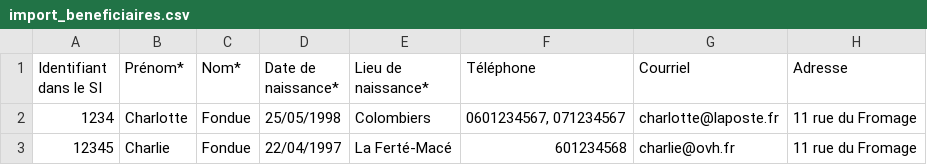
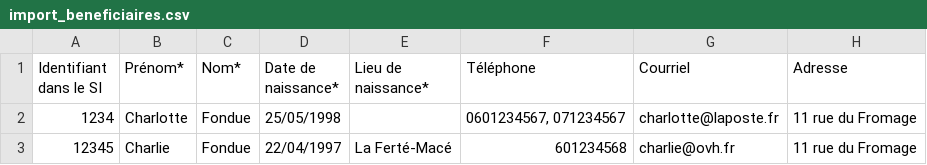
Before and after one commit to gip-inclusion/carnet-de-bord, a CSV file: static/fichiers/import_beneficiaires.csv, drawn as a sheet; only a part is shown; the diff names each change by its address in the sheet, - before the commit and + after, or states it on an @@ line.

Commit message:
fix: update benef import fixture (#803)

```diff
--- a/static/fichiers/import_beneficiaires.csv
+++ b/static/fichiers/import_beneficiaires.csv
-E2 (Lieu de naissance*): Colombiers
+E2 (Lieu de naissance*): (empty)
```
Also changed, not shown: e2e/resources/import_beneficiaires.csv.
